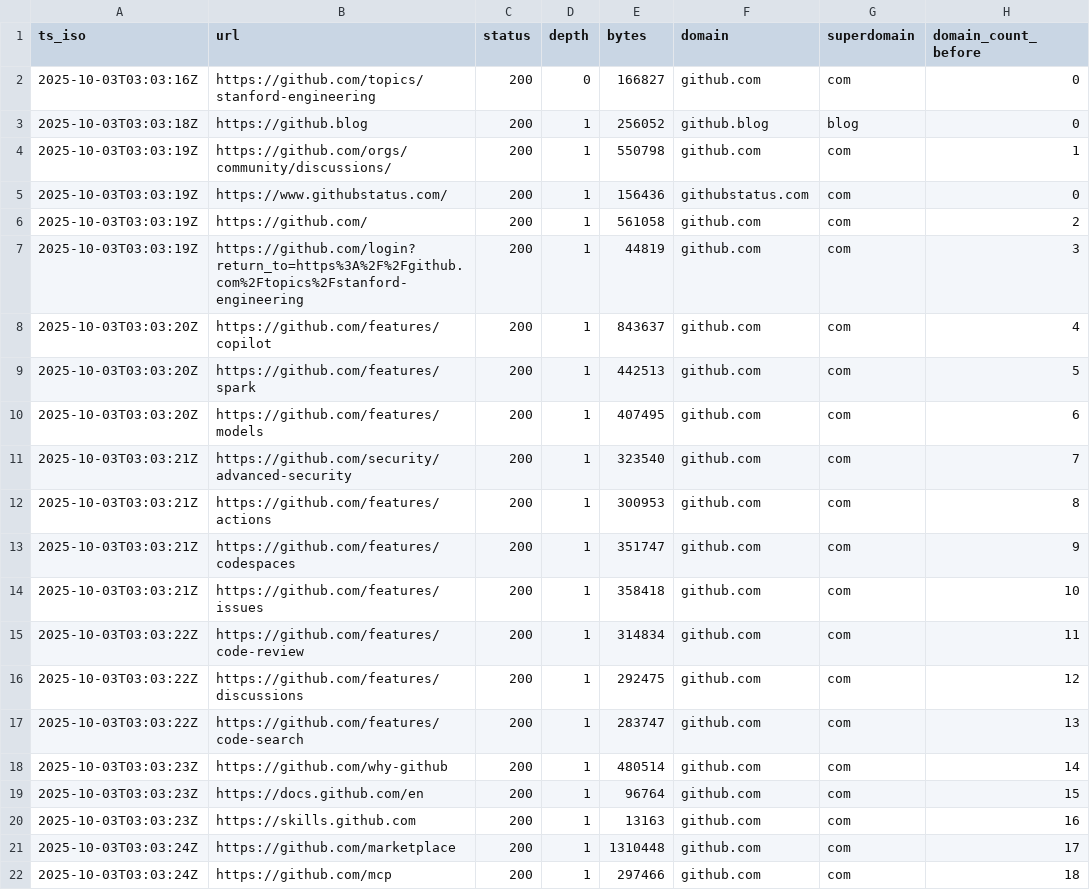
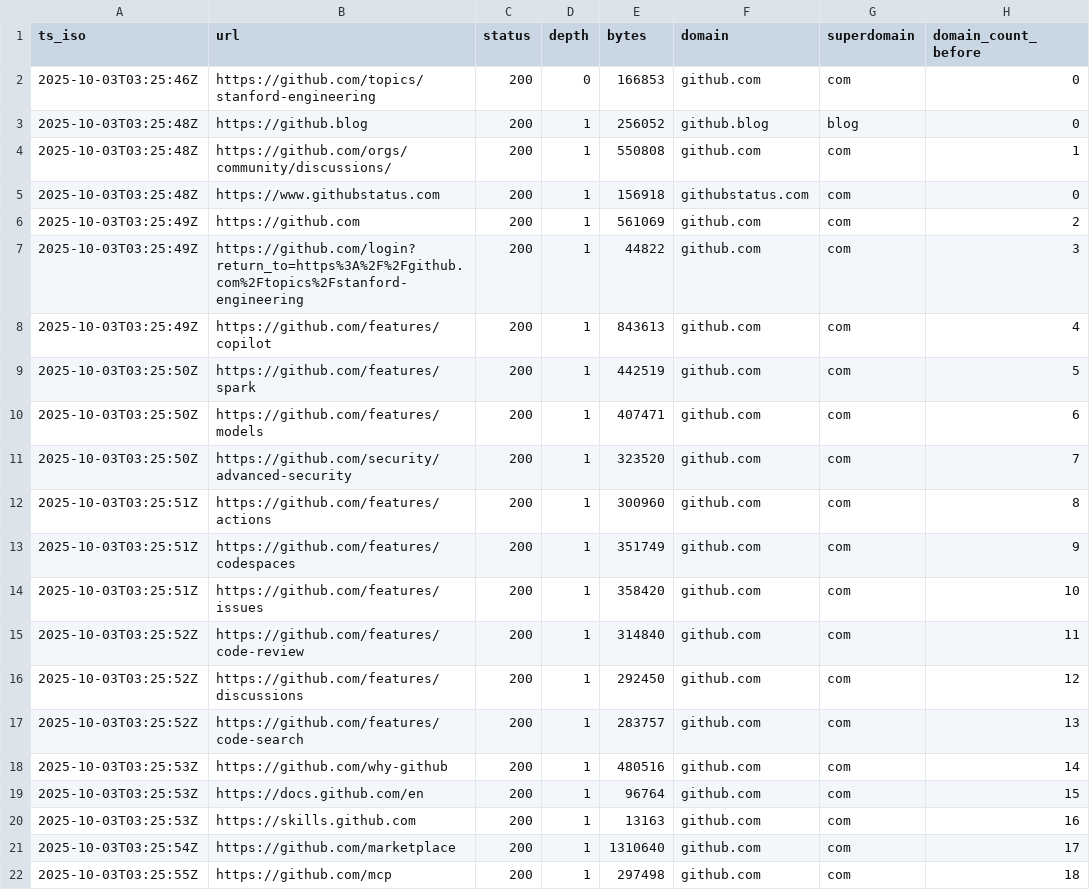
Before and after one commit to siyanlau/Web-Search-Engine, a CSV file: crawl.csv, drawn as a sheet; only a part is shown; the diff covers the shown part only; the diff names each change by its address in the sheet, - before the commit and + after, or states it on an @@ line.

```diff
--- a/crawl.csv
+++ b/crawl.csv
-A2 (ts_iso): 2025-10-03T03:03:16Z
+A2 (ts_iso): 2025-10-03T03:25:46Z
-E2 (bytes): 166827
+E2 (bytes): 166853
-A3 (ts_iso): 2025-10-03T03:03:18Z
+A3 (ts_iso): 2025-10-03T03:25:48Z
-A4:A5 (ts_iso): 2025-10-03T03:03:19Z
+A4:A5 (ts_iso): 2025-10-03T03:25:48Z
-E4 (bytes): 550798
+E4 (bytes): 550808
-B5 (url): https://www.githubstatus.com/
+B5 (url): https://www.githubstatus.com
-E5 (bytes): 156436
+E5 (bytes): 156918
-A6:A7 (ts_iso): 2025-10-03T03:03:19Z
+A6:A7 (ts_iso): 2025-10-03T03:25:49Z
-B6 (url): https://github.com/
+B6 (url): https://github.com
-E6 (bytes): 561058
+E6 (bytes): 561069
-E7 (bytes): 44819
+E7 (bytes): 44822
-A8 (ts_iso): 2025-10-03T03:03:20Z
+A8 (ts_iso): 2025-10-03T03:25:49Z
-E8 (bytes): 843637
+E8 (bytes): 843613
-A9:A10 (ts_iso): 2025-10-03T03:03:20Z
+A9:A10 (ts_iso): 2025-10-03T03:25:50Z
-E9 (bytes): 442513
+E9 (bytes): 442519
-E10 (bytes): 407495
+E10 (bytes): 407471
-A11 (ts_iso): 2025-10-03T03:03:21Z
+A11 (ts_iso): 2025-10-03T03:25:50Z
-E11 (bytes): 323540
+E11 (bytes): 323520
-A12:A14 (ts_iso): 2025-10-03T03:03:21Z
+A12:A14 (ts_iso): 2025-10-03T03:25:51Z
-E12 (bytes): 300953
+E12 (bytes): 300960
-E13 (bytes): 351747
+E13 (bytes): 351749
-E14 (bytes): 358418
+E14 (bytes): 358420
-A15:A17 (ts_iso): 2025-10-03T03:03:22Z
+A15:A17 (ts_iso): 2025-10-03T03:25:52Z
-E15 (bytes): 314834
+E15 (bytes): 314840
-E16 (bytes): 292475
+E16 (bytes): 292450
-E17 (bytes): 283747
+E17 (bytes): 283757
-A18:A20 (ts_iso): 2025-10-03T03:03:23Z
+A18:A20 (ts_iso): 2025-10-03T03:25:53Z
-E18 (bytes): 480514
+E18 (bytes): 480516
-A21 (ts_iso): 2025-10-03T03:03:24Z
+A21 (ts_iso): 2025-10-03T03:25:54Z
-E21 (bytes): 1310448
+E21 (bytes): 1310640
-A22 (ts_iso): 2025-10-03T03:03:24Z
+A22 (ts_iso): 2025-10-03T03:25:55Z
-E22 (bytes): 297466
+E22 (bytes): 297498
```
Also changed, not shown: 52 edited cells elsewhere in this file, 2 other files.
